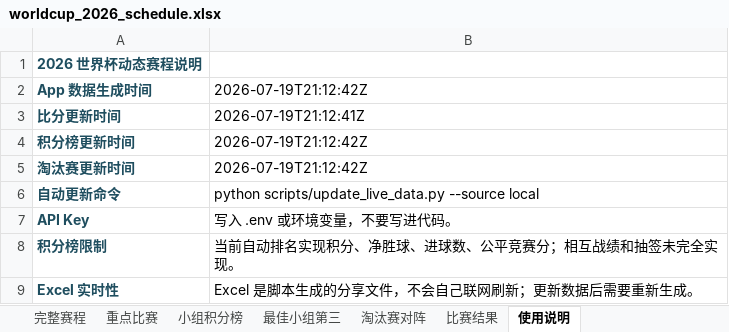
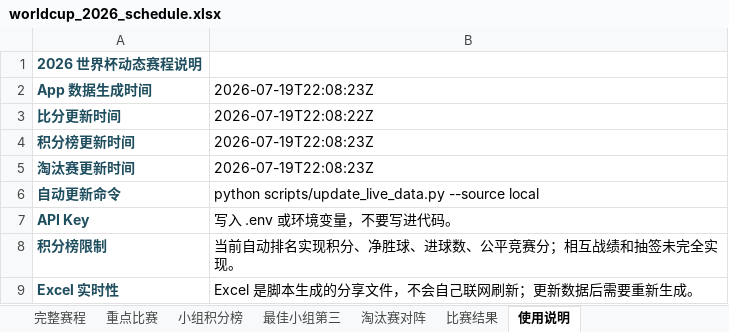
Before and after one commit to zhaojinwen2023-oss/World-Cup-2026, an Excel workbook: worldcup-schedule/output/worldcup_2026_schedule.xlsx, sheet 使用说明, drawn as a sheet; values as stored, in another font and other column widths than the file's, no borders; the diff names each change by its address in the sheet, - before the commit and + after, or states it on an @@ line.

```diff
--- a/worldcup-schedule/output/worldcup_2026_schedule.xlsx (sheet 使用说明)
+++ b/worldcup-schedule/output/worldcup_2026_schedule.xlsx (sheet 使用说明)
-B2: 2026-07-19T21:12:42Z
+B2: 2026-07-19T22:08:23Z
-B3: 2026-07-19T21:12:41Z
+B3: 2026-07-19T22:08:22Z
-B4:B5: 2026-07-19T21:12:42Z
+B4:B5: 2026-07-19T22:08:23Z
```
Also changed, not shown: sheet 完整赛程, sheet 比赛结果, sheet 淘汰赛对阵, 6 other files.
